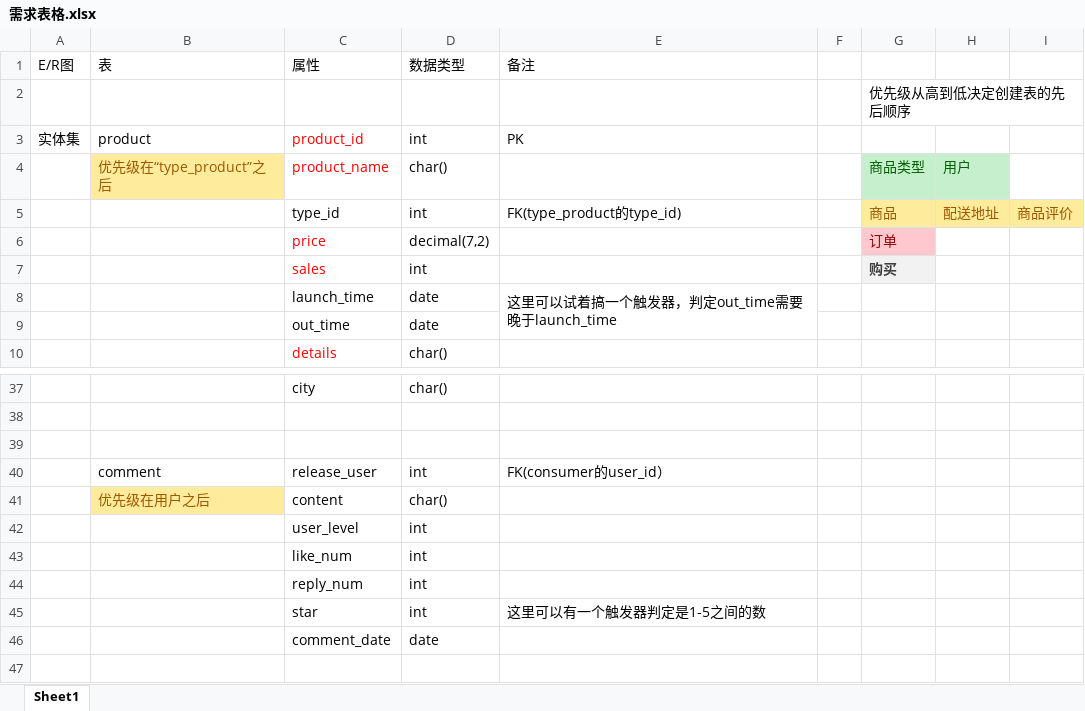
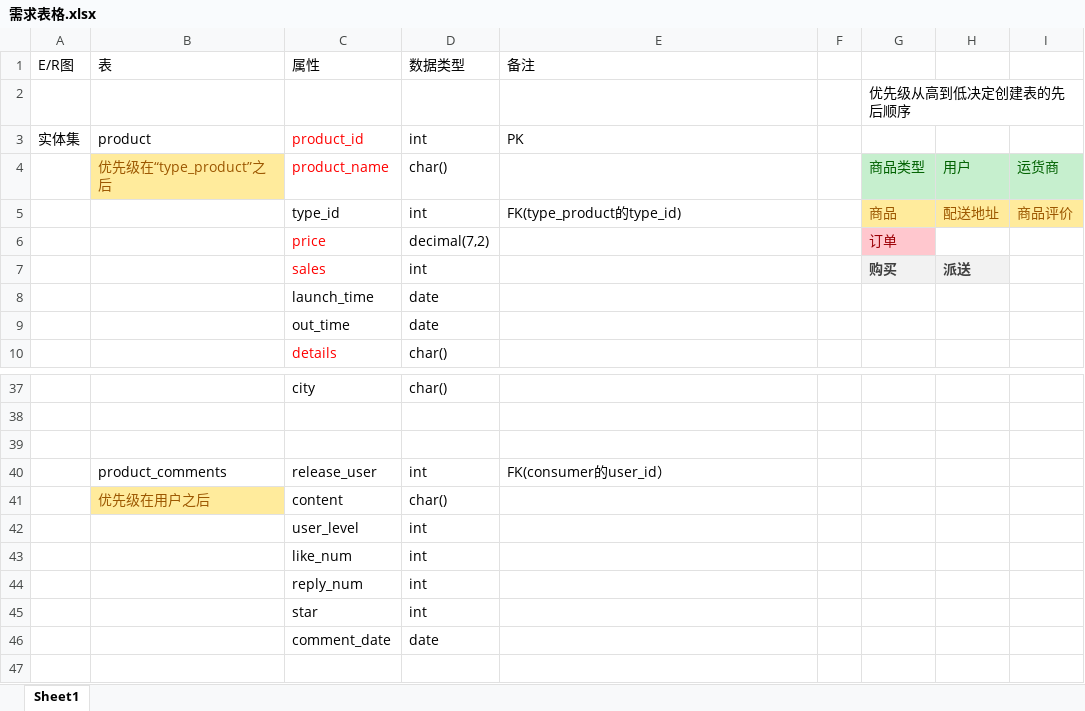
Before and after one commit to ChangQingAAS/Database_Practise, an Excel workbook: 需求表格.xlsx, sheet Sheet1, drawn as a sheet; only a part is shown, gaps mark what is left out; values as stored, in another font and other column widths than the file's, no borders; removed rows and columns are numbered as before the commit, all else as after; the diff covers the shown part only; the diff names each change by its address in the sheet, - before the commit and + after, or states it on an @@ line.

```diff
--- a/需求表格.xlsx (sheet Sheet1)
+++ b/需求表格.xlsx (sheet Sheet1)
-I4: (empty)
+I4: 运货商
-I4 fill: none
+I4 fill: #C6EFCE
-H7: (empty)
+H7: 派送
-H7 fill: none
+H7 fill: #F2F2F2
-E8 (备注): 这里可以试着搞一个触发器，判定out_time需要晚于launch_time
+E8 (备注): (empty)
-E8:E9 merged
-B40 (表): comment
+B40 (表): product_comments
-E45 (备注): 这里可以有一个触发器判定是1-5之间的数
+E45 (备注): (empty)
```
Also changed, not shown: 82 added rows elsewhere in this sheet, 4 other files.
